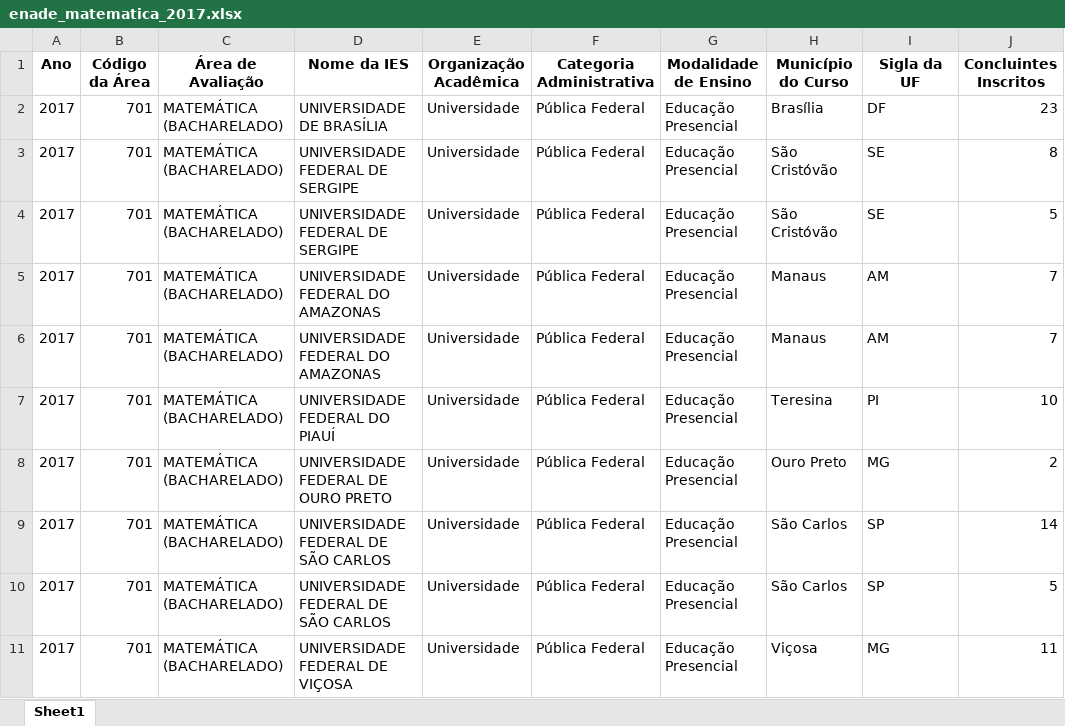
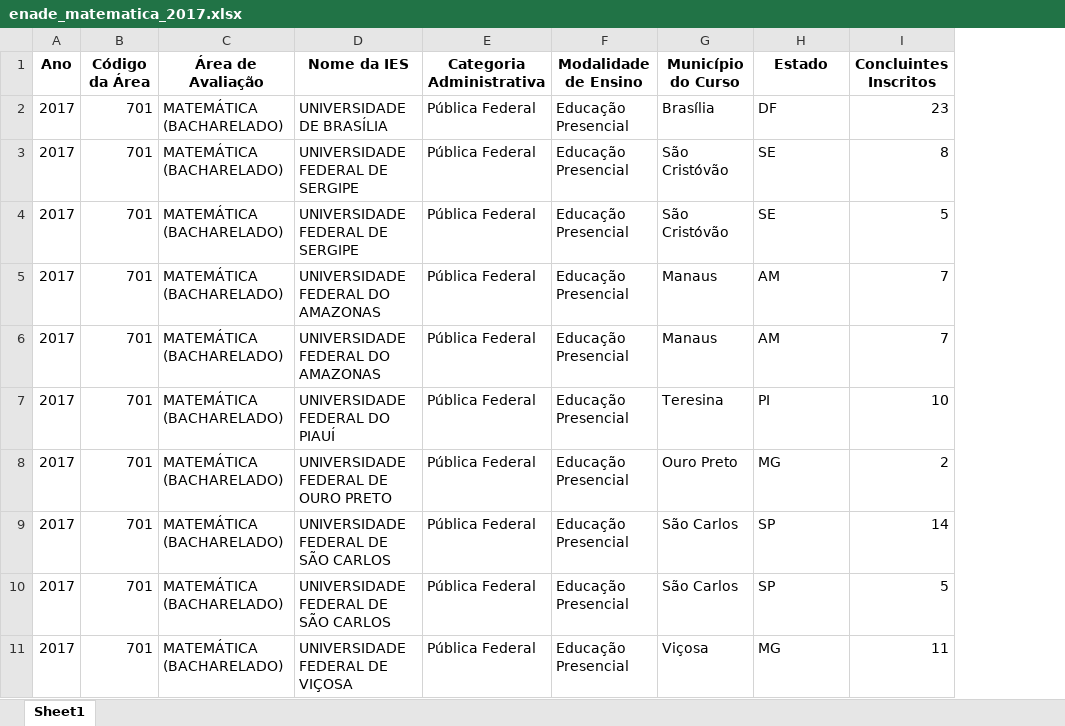
Before and after one commit to jeffinish/Python, an Excel workbook: Levantamento Matematica/enade_matematica_2017.xlsx, sheet Sheet1, drawn as a sheet; only a part is shown; values as stored, in another font and other column widths than the file's, no borders; removed rows and columns are numbered as before the commit, all else as after; the diff names each change by its address in the sheet, - before the commit and + after, or states it on an @@ line.

```diff
--- a/Levantamento Matematica/enade_matematica_2017.xlsx (sheet Sheet1)
+++ b/Levantamento Matematica/enade_matematica_2017.xlsx (sheet Sheet1)
-column E (Organização Acadêmica), rows 2-11: all Universidade
-H1: Sigla da UF
+H1: Estado
```
Also changed, not shown: Levantamento Matematica/enade_matematica_2014.xlsx, 6 other files.
